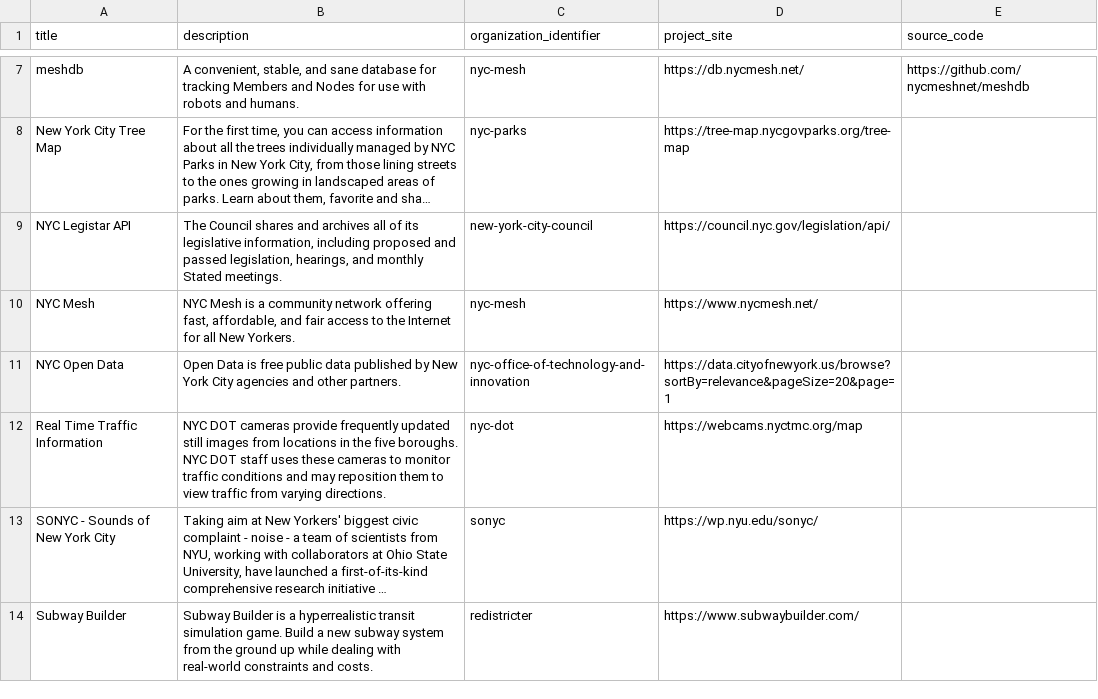
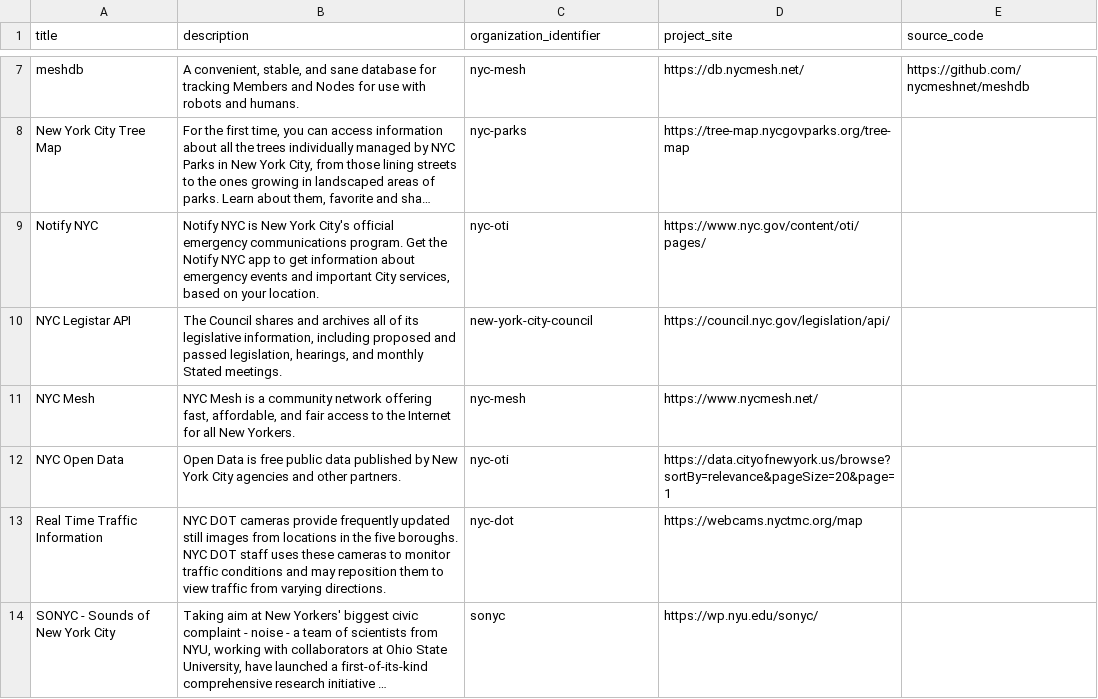
Before and after one commit to dgonzdev/nyc-urban-tech-data, a CSV file: projects.csv, drawn as a sheet; only a part is shown, gaps mark what is left out; the shorter side is filled out with more unchanged rows; long unchanged cells end in …; addresses are those after the commit; the diff names each change by its address in the sheet, - before the commit and + after, or states it on an @@ line.

Commit message:
add nyc notify

```diff
--- a/projects.csv
+++ b/projects.csv
+row 9: Notify NYC | Notify NYC is New York City's official emergency communications program. Get the Notify NYC app to get information about emergency events and important City services, based on your location. | nyc-oti | https://www.nyc.gov/content/oti/pages/
-C12 (organization_identifier): nyc-office-of-technology-and-innovation
+C12 (organization_identifier): nyc-oti
```
Also changed, not shown: organizations.csv.
